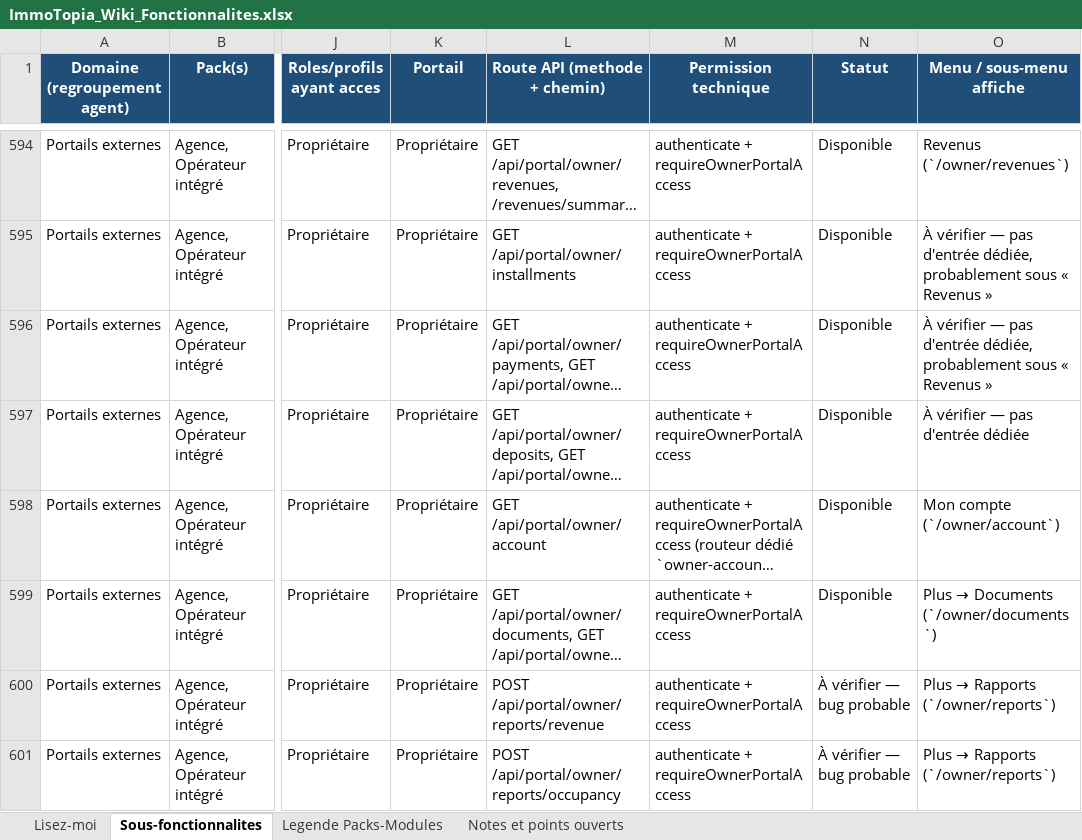
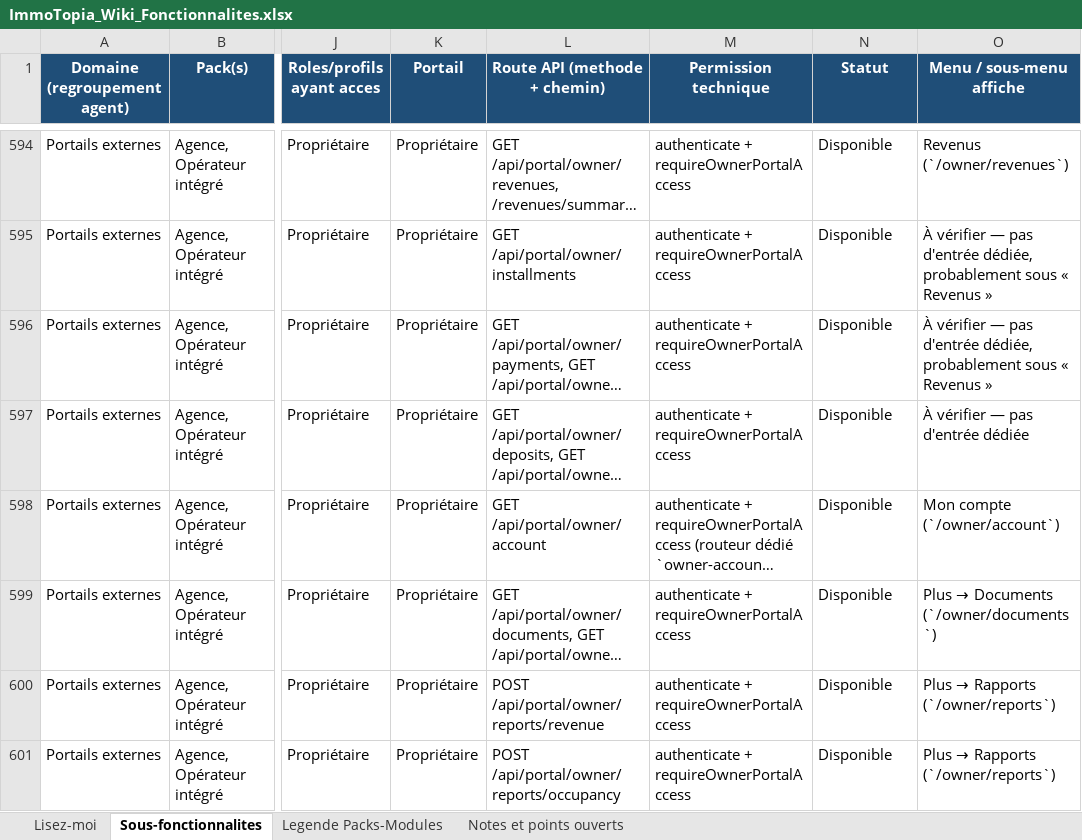
Before and after one commit to bkourouma/immotopia, an Excel workbook: docs/fonctionnalites/ImmoTopia_Wiki_Fonctionnalites.xlsx, sheet Sous-fonctionnalites, drawn as a sheet; only a part is shown, gaps mark what is left out; long unchanged cells end in …; values as stored, in another font and other column widths than the file's, no borders; table styles not drawn; the diff covers the shown part only; the diff names each change by its address in the sheet, - before the commit and + after, or states it on an @@ line.

```diff
--- a/docs/fonctionnalites/ImmoTopia_Wiki_Fonctionnalites.xlsx (sheet Sous-fonctionnalites)
+++ b/docs/fonctionnalites/ImmoTopia_Wiki_Fonctionnalites.xlsx (sheet Sous-fonctionnalites)
-N600:N601 (Statut): À vérifier — bug probable
+N600:N601 (Statut): Disponible
```
Also changed, not shown: 4 added rows and 2 edited cells elsewhere in this sheet, sheet Notes et points ouverts, 45 other files.
